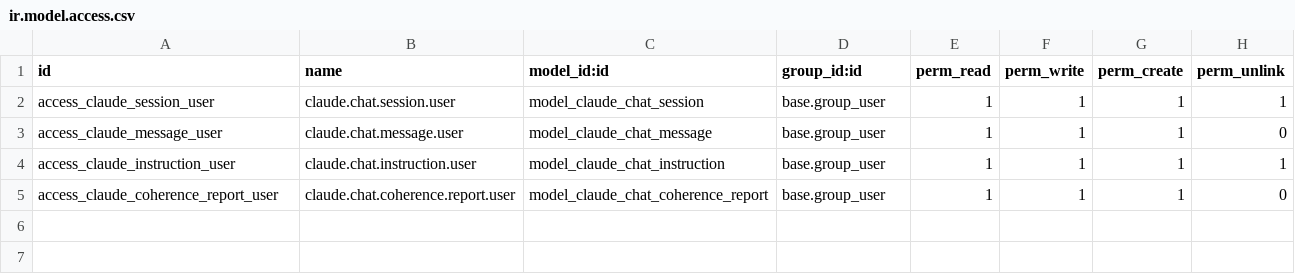
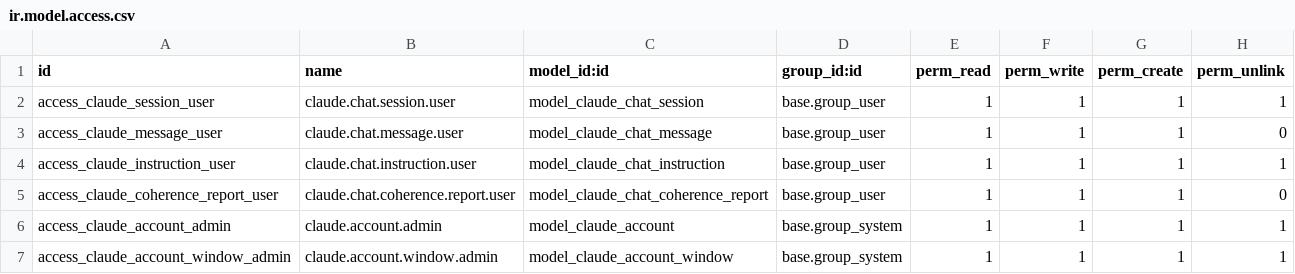
Before and after one commit to Symbifox/odoo-modules, a CSV file: bf_claude_chat/security/ir.model.access.csv, drawn as a sheet.

Commit message:
bf_claude_chat : pendant que Gen travaille, l'écran dit ce qu'il fait (v18.0.1.21.0)
Sous la réponse en cours, une ligne d'état et un chrono : l'étape en cours,
la description que Gen écrit pour sa commande quand le pont la relaie
(événement tool_detail), ou une formule du renard pendant la réflexion. Les
pastilles d'outils sont repliées en un compteur d'étapes qu'on déplie, et le
compteur de jetons de réflexion a disparu. Le fil mobile range la description
de chaque outil dans tool_log.

Cette version publie aussi ce qui tournait déjà en production depuis la
17.1 : la personnalité de Gen réglable dans les Paramètres et le plafond des
consignes ajusté sur une frontière (1.20), les comptes Claude et leurs fenêtres
de consommation (1.19), le mode sombre (1.18) et les couleurs de marque du
thème (1.20.2).

```diff
--- a/bf_claude_chat/security/ir.model.access.csv
+++ b/bf_claude_chat/security/ir.model.access.csv
@@ -5 +5,3 @@ access_claude_instruction_user,claude.chat.instruction.user,model_claude_chat_in
 access_claude_coherence_report_user,claude.chat.coherence.report.user,model_claude_chat_coherence_report,base.group_user,1,1,1,0
+access_claude_account_admin,claude.account.admin,model_claude_account,base.group_system,1,1,1,1
+access_claude_account_window_admin,claude.account.window.admin,model_claude_account_window,base.group_system,1,1,1,1
```
Also changed, not shown: 26 other files.
